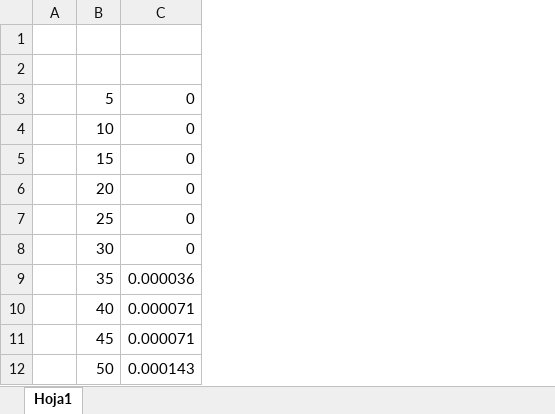
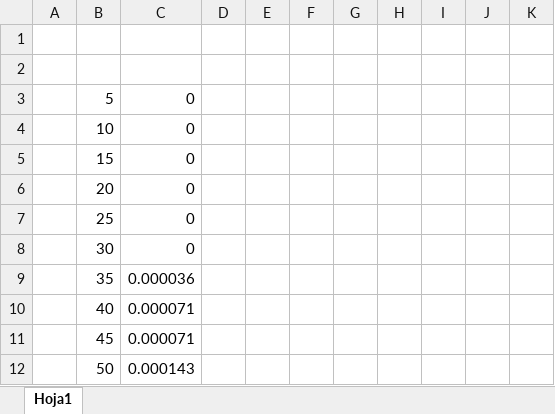
Before and after one commit to rgrimaldi4/analisis_de_algoritmos, an Excel workbook: G_arbol_expansion_minima/graficas.xlsx, sheet Hoja1, drawn as a sheet; only a part is shown; values as stored, in another font and other column widths than the file's, no borders; charts and pictures not drawn; the diff names each change by its address in the sheet, - before the commit and + after, or states it on an @@ line.

```diff
--- a/G_arbol_expansion_minima/graficas.xlsx (sheet Hoja1)
+++ b/G_arbol_expansion_minima/graficas.xlsx (sheet Hoja1)
+column D, empty
+column E, empty
+column F, empty
+column G, empty
+column H, empty
+column I, empty
+column J, empty
+column K, empty
```
Also changed, not shown: charts or pictures, 4 other files.
